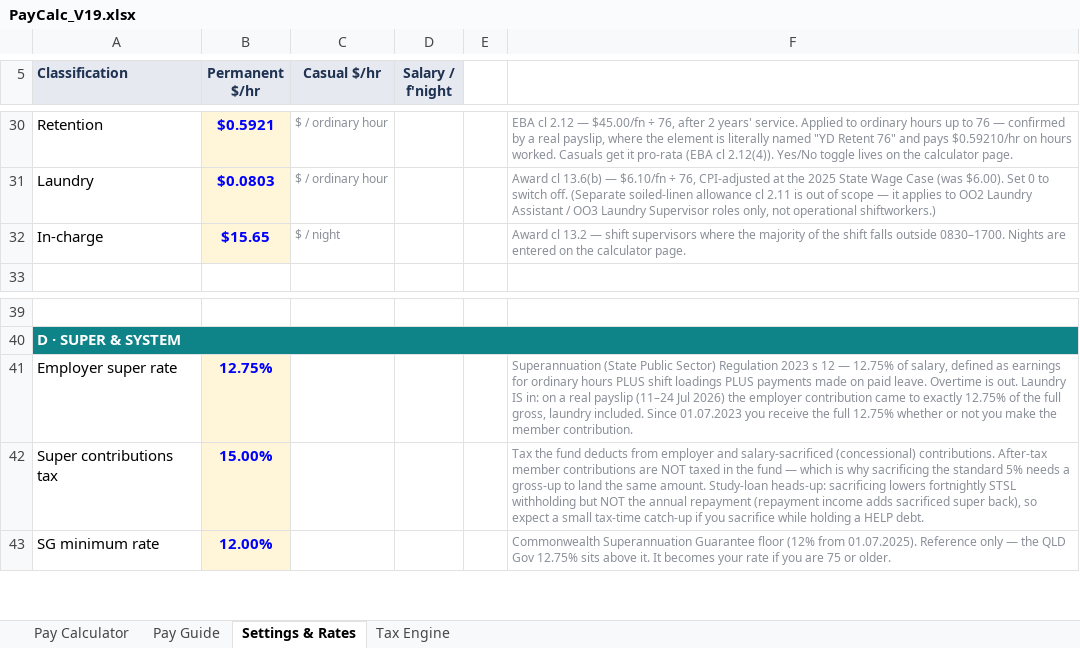
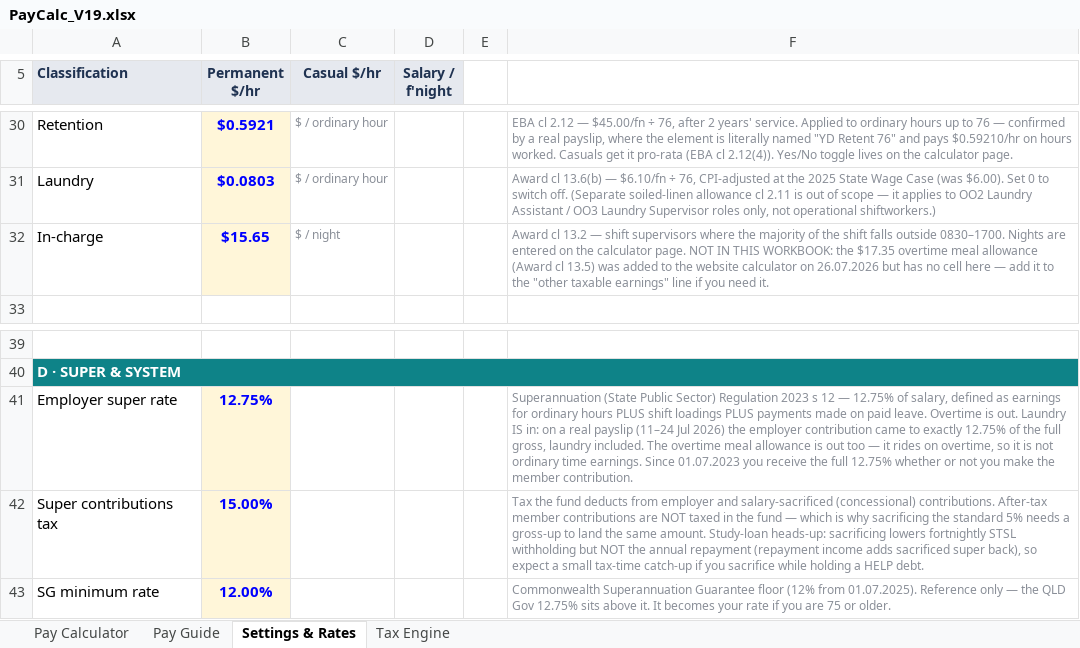
Before and after one commit to paycalc/paycalc.github.io, an Excel workbook: PayCalc_V19.xlsx, sheet Settings & Rates, drawn as a sheet; only a part is shown, gaps mark what is left out; values as stored, in another font and other column widths than the file's, no borders; the diff names each change by its address in the sheet, - before the commit and + after, or states it on an @@ line.

```diff
--- a/PayCalc_V19.xlsx (sheet Settings & Rates)
+++ b/PayCalc_V19.xlsx (sheet Settings & Rates)
-F32: …calculator page.
+F32: …calculator page. NOT IN THIS WORKBOOK: the $17.35 overtime meal allowance (Award cl 13.5) was added to the website calculator on 26.07.2026 but has no cell here — add it to the "other taxable earnings" line if you need it.
-F41: …laundry included. Since 01.07.2023…
+F41: …laundry included. The overtime meal allowance is out too — it rides on overtime, so it is not ordinary time earnings. Since 01.07.2023…
```
Also changed, not shown: sheet Pay Guide, formulas that keep their value, 22 other files.
